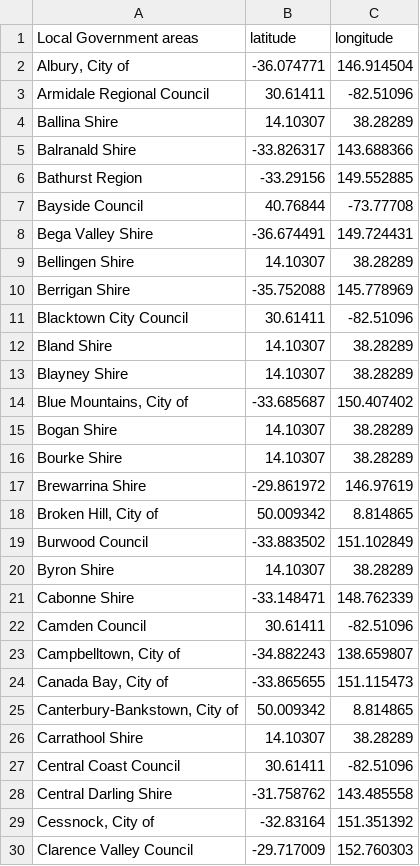
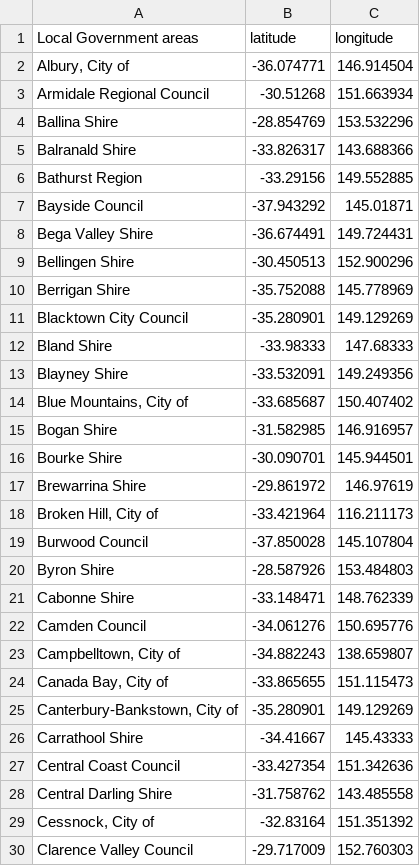
Before and after one commit to PiotrKosiara/TLST_network_topology_for_NSW, a CSV file: NSW_coordinates.csv, drawn as a sheet; only a part is shown; the diff covers the shown part only.

```diff
--- a/NSW_coordinates.csv
+++ b/NSW_coordinates.csv
@@ -2,27 +2,27 @@ Local Government areas;latitude;longitude
 Albury, City of;-36.074771;146.914504
-Armidale Regional Council;30.61411;-82.51096
-Ballina Shire;14.10307;38.28289
+Armidale Regional Council;-30.51268;151.663934
+Ballina Shire;-28.854769;153.532296
 Balranald Shire;-33.826317;143.688366
 Bathurst Region;-33.29156;149.552885
-Bayside Council;40.76844;-73.77708
+Bayside Council;-37.943292;145.01871
 Bega Valley Shire;-36.674491;149.724431
-Bellingen Shire;14.10307;38.28289
+Bellingen Shire;-30.450513;152.900296
 Berrigan Shire;-35.752088;145.778969
-Blacktown City Council;30.61411;-82.51096
-Bland Shire;14.10307;38.28289
-Blayney Shire;14.10307;38.28289
+Blacktown City Council;-35.280901;149.129269
+Bland Shire;-33.98333;147.68333
+Blayney Shire;-33.532091;149.249356
 Blue Mountains, City of;-33.685687;150.407402
-Bogan Shire;14.10307;38.28289
-Bourke Shire;14.10307;38.28289
+Bogan Shire;-31.582985;146.916957
+Bourke Shire;-30.090701;145.944501
 Brewarrina Shire;-29.861972;146.97619
-Broken Hill, City of;50.009342;8.814865
-Burwood Council;-33.883502;151.102849
-Byron Shire;14.10307;38.28289
+Broken Hill, City of;-33.421964;116.211173
+Burwood Council;-37.850028;145.107804
+Byron Shire;-28.587926;153.484803
 Cabonne Shire;-33.148471;148.762339
-Camden Council;30.61411;-82.51096
+Camden Council;-34.061276;150.695776
 Campbelltown, City of;-34.882243;138.659807
 Canada Bay, City of;-33.865655;151.115473
-Canterbury-Bankstown, City of;50.009342;8.814865
-Carrathool Shire;14.10307;38.28289
-Central Coast Council;30.61411;-82.51096
+Canterbury-Bankstown, City of;-35.280901;149.129269
+Carrathool Shire;-34.41667;145.43333
+Central Coast Council;-33.427354;151.342636
 Central Darling Shire;-31.758762;143.485558
```
Also changed, not shown: 132 edited cells elsewhere in this file, 3 other files.
